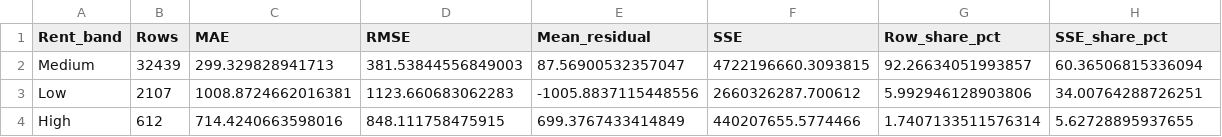
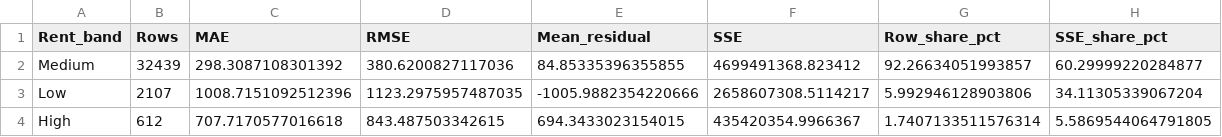
Before and after one commit to MuktaWagle/cs5228_team26, a CSV file: derived/error_analysis/error_by_rent_band.csv, drawn as a sheet.

```diff
--- a/derived/error_analysis/error_by_rent_band.csv
+++ b/derived/error_analysis/error_by_rent_band.csv
@@ -1,4 +1,4 @@
 Rent_band,Rows,MAE,RMSE,Mean_residual,SSE,Row_share_pct,SSE_share_pct
-Medium,32439,299.329828941713,381.53844556849003,87.56900532357047,4722196660.3093815,92.26634051993857,60.36506815336094
-Low,2107,1008.8724662016381,1123.660683062283,-1005.8837115448556,2660326287.700612,5.992946128903806,34.00764288726251
-High,612,714.4240663598016,848.111758475915,699.3767433414849,440207655.5774466,1.7407133511576314,5.62728895937655
+Medium,32439,298.3087108301392,380.6200827117036,84.85335396355855,4699491368.823412,92.26634051993857,60.29999220284877
+Low,2107,1008.7151092512396,1123.2975957487035,-1005.9882354220666,2658607308.5114217,5.992946128903806,34.11305339067204
+High,612,707.7170577016618,843.487503342615,694.3433023154015,435420354.9966367,1.7407133511576314,5.5869544064791805
```
Also changed, not shown: derived/error_analysis/error_by_approval_year.csv, derived/error_analysis/error_by_flat_model.csv, 35 other files.
